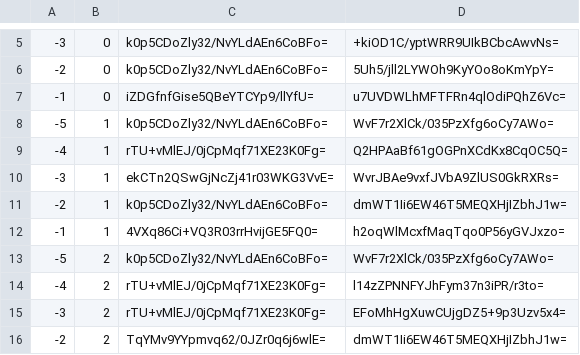
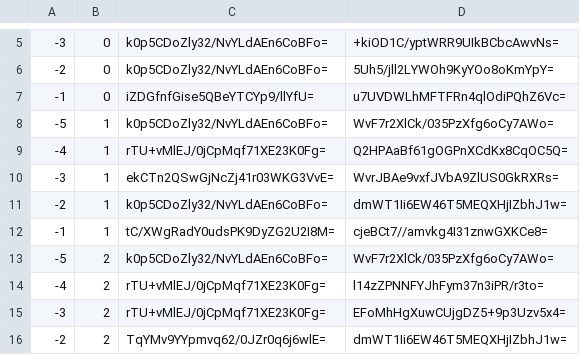
Before and after one commit to counterfitninja/chilled-overworld, a CSV file: tiles/zoom.-2/metadata/k.-1.0.csv, drawn as a sheet; only a part is shown, gaps mark what is left out.

```diff
--- a/tiles/zoom.-2/metadata/k.-1.0.csv
+++ b/tiles/zoom.-2/metadata/k.-1.0.csv
@@ -11,3 +11,3 @@
 -2,1,k0p5CDoZly32/NvYLdAEn6CoBFo=,dmWT1Ii6EW46T5MEQXHjIZbhJ1w=
--1,1,4VXq86Ci+VQ3R03rrHvijGE5FQ0=,h2oqWlMcxfMaqTqo0P56yGVJxzo=
+-1,1,tC/XWgRadY0udsPK9DyZG2U2I8M=,cjeBCt7//amvkg4I31znwGXKCe8=
 -5,2,k0p5CDoZly32/NvYLdAEn6CoBFo=,WvF7r2XlCk/035PzXfg6oCy7AWo=
```
Also changed, not shown: tiles/zoom.-1/metadata/k.-1.0.csv, tiles/zoom.-3/metadata/k.-1.0.csv, 13 other files.
